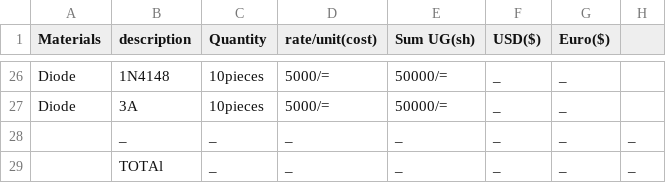
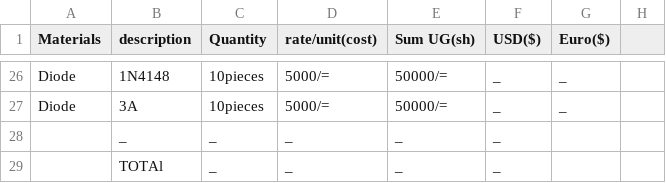
Before and after one commit to chardso/Building-a-DIY-audio-ultra-bass-amplifier, a CSV file: Material-details.csv, drawn as a sheet; only a part is shown, gaps mark what is left out.

Commit message:
Update Material-details.csv

```diff
--- a/Material-details.csv
+++ b/Material-details.csv
@@ -27,3 +27,3 @@ Diode, 1N4148,10pieces,5000/=,50000/=,_,_
 Diode, 3A    ,10pieces,5000/=,50000/=,_,_
-             ,_,_,_,_,_,_,_
-             ,TOTAl,_,_,_,_,_,_
+             ,_,_,_,_,_
+             ,TOTAl,_,_,_,_
```
